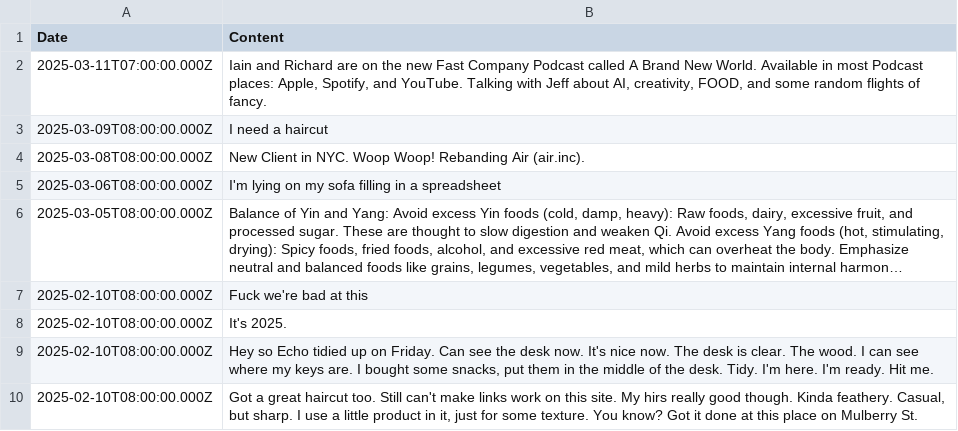
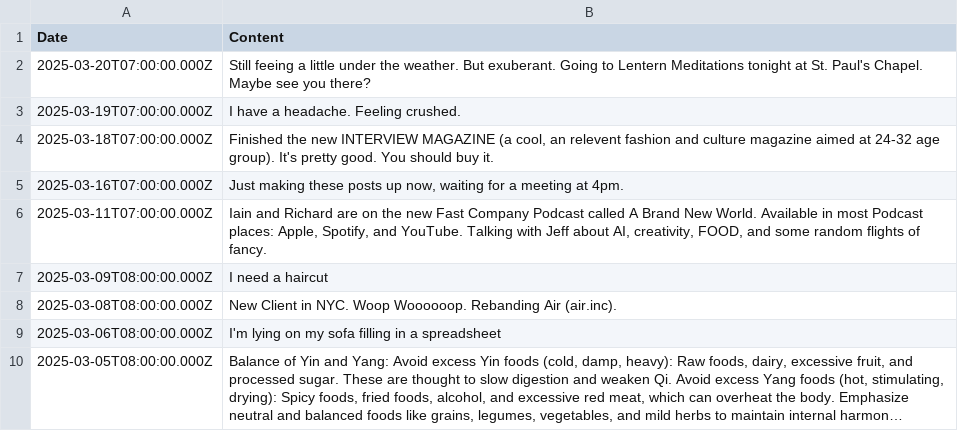
Before and after one commit to aaiiintt/food_new_site, a CSV file: data/news.csv, drawn as a sheet; only a part is shown; the shorter side is filled out with more unchanged rows; long unchanged cells end in ….

Commit message:
Update news.csv

```diff
--- a/data/news.csv
+++ b/data/news.csv
@@ -1,5 +1,9 @@
 "Date","Content"
+"2025-03-20T07:00:00.000Z","Still feeing a little under the weather. But exuberant. Going to Lentern Meditations tonight at St. Paul's Chapel. Maybe see you there?"
+"2025-03-19T07:00:00.000Z","I have a headache. Feeling crushed. "
+"2025-03-18T07:00:00.000Z","Finished the new INTERVIEW MAGAZINE (a cool, an relevent fashion and culture magazine aimed at 24-32 age group). It's pretty good. You should buy it. "
+"2025-03-16T07:00:00.000Z","Just making these posts up now, waiting for a meeting at 4pm."
 "2025-03-11T07:00:00.000Z","Iain and Richard are on the new Fast Company Podcast called A Brand New World. Available in most Podcast places: Apple, Spotify, and YouTube. Talking with Jeff about AI, creativity, FOOD, and some random flights of fancy. "
 "2025-03-09T08:00:00.000Z","I need a haircut"
-"2025-03-08T08:00:00.000Z","New Client in NYC. Woop Woop! Rebanding Air (air.inc)."
+"2025-03-08T08:00:00.000Z","New Client in NYC. Woop Woooooop. Rebanding Air (air.inc)."
 "2025-03-06T08:00:00.000Z","I'm lying on my sofa filling in a spreadsheet"
```
